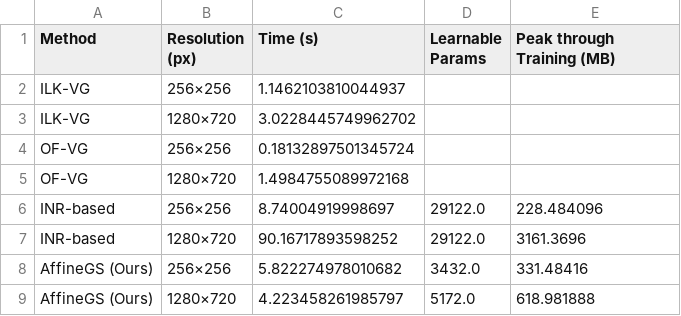
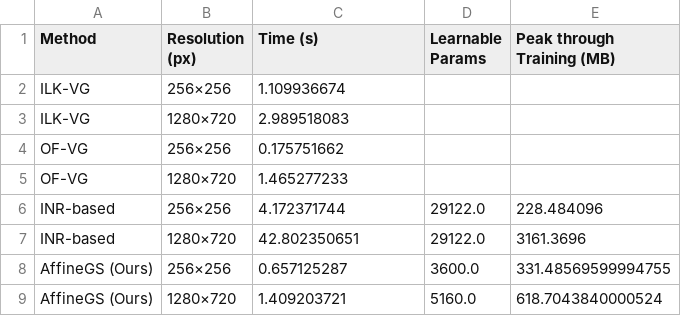
Before and after one commit to tingyu-art/AffineGS, a CSV file: results/2026-11-06/tables/Table_03_Paper.csv, drawn as a sheet.

```diff
--- a/results/2026-11-06/tables/Table_03_Paper.csv
+++ b/results/2026-11-06/tables/Table_03_Paper.csv
@@ -1,9 +1,9 @@
 Method,Resolution (px),Time (s),Learnable Params,Peak through Training (MB)
-ILK-VG,256×256,1.1462103810044937,,
-ILK-VG,1280×720,3.0228445749962702,,
-OF-VG,256×256,0.18132897501345724,,
-OF-VG,1280×720,1.4984755089972168,,
-INR-based,256×256,8.74004919998697,29122.0,228.484096
-INR-based,1280×720,90.16717893598252,29122.0,3161.3696
-AffineGS (Ours),256×256,5.822274978010682,3432.0,331.48416
-AffineGS (Ours),1280×720,4.223458261985797,5172.0,618.981888
+ILK-VG,256×256,1.109936674,,
+ILK-VG,1280×720,2.989518083,,
+OF-VG,256×256,0.175751662,,
+OF-VG,1280×720,1.465277233,,
+INR-based,256×256,4.172371744,29122.0,228.484096
+INR-based,1280×720,42.802350651,29122.0,3161.3696
+AffineGS (Ours),256×256,0.657125287,3600.0,331.48569599994755
+AffineGS (Ours),1280×720,1.409203721,5160.0,618.7043840000524
```
Also changed, not shown: results/2026-11-06/tables/Gaussian_Count_Real.csv, results/2026-11-06/tables/Gaussian_Count_Synthetic.csv, 23 other files.
